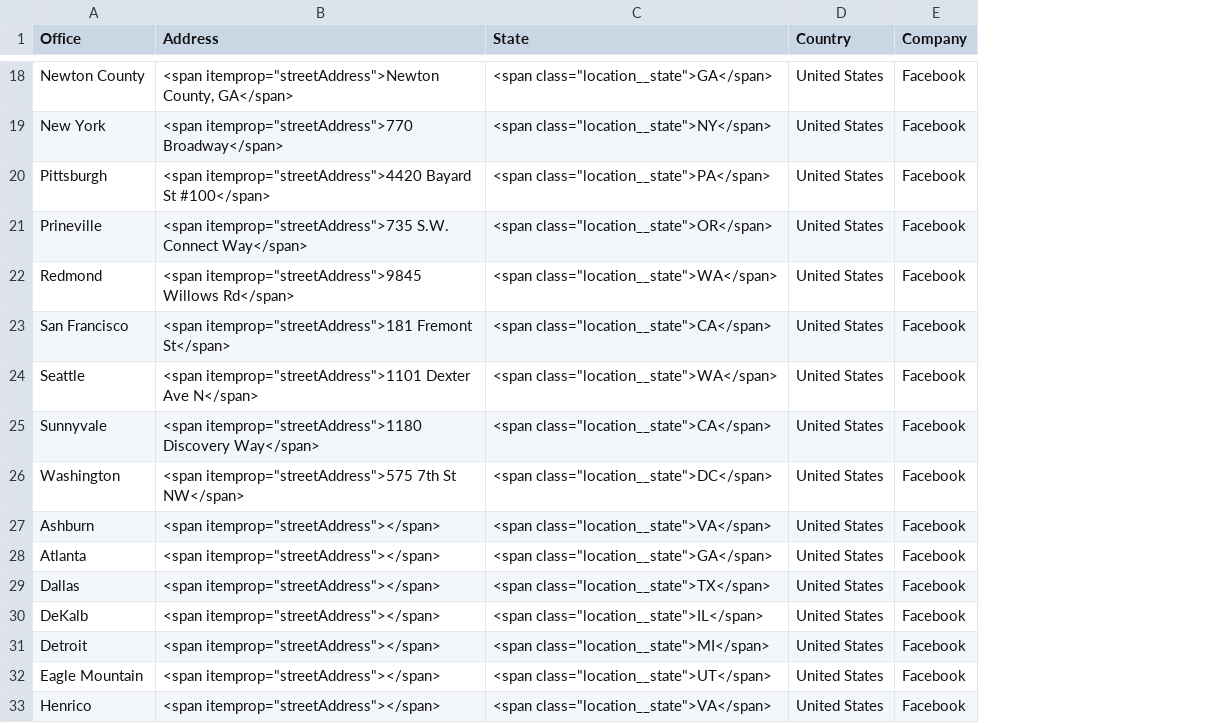
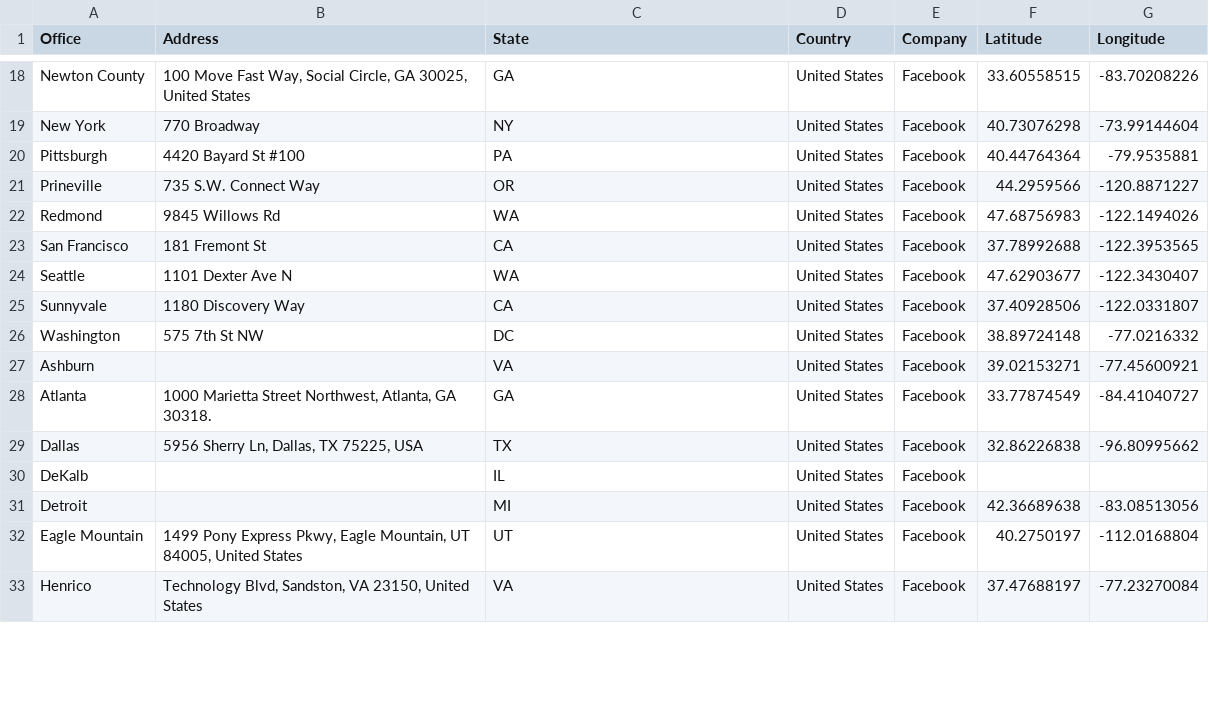
Before and after one commit to markrotil/BaringFang, a CSV file: office_locations/facebook.csv, drawn as a sheet; only a part is shown, gaps mark what is left out; the diff covers the shown part only; the diff names each change by its address in the sheet, - before the commit and + after, or states it on an @@ line.

```diff
--- a/office_locations/facebook.csv
+++ b/office_locations/facebook.csv
+column F (Latitude), rows 18-33: 33.60558515 | 40.73076298 | 40.44764364 | 44.2959566 | 47.68756983 | 37.78992688 | 47.62903677 | 37.40928506 | 38.89724148 | 39.02153271 | 33.77874549 | 32.86226838 |  | 42.36689638 | 40.2750197 | 37.47688197
+column G (Longitude), rows 18-33: -83.70208226 | -73.99144604 | -79.9535881 | -120.8871227 | -122.1494026 | -122.3953565 | -122.3430407 | -122.0331807 | -77.0216332 | -77.45600921 | -84.41040727 | -96.80995662 |  | -83.08513056 | -112.0168804 | -77.23270084
-B18 (Address): <span itemprop="streetAddress">Newton County, GA</span>
+B18 (Address): 100 Move Fast Way, Social Circle, GA 30025, United States
-C18 (State): <span class="location__state">GA</span>
+C18 (State): GA
-B19 (Address): <span itemprop="streetAddress">770 Broadway</span>
+B19 (Address): 770 Broadway
-C19 (State): <span class="location__state">NY</span>
+C19 (State): NY
-B20 (Address): <span itemprop="streetAddress">4420 Bayard St #100</span>
+B20 (Address): 4420 Bayard St #100
-C20 (State): <span class="location__state">PA</span>
+C20 (State): PA
-B21 (Address): <span itemprop="streetAddress">735 S.W. Connect Way</span>
+B21 (Address): 735 S.W. Connect Way
-C21 (State): <span class="location__state">OR</span>
+C21 (State): OR
-B22 (Address): <span itemprop="streetAddress">9845 Willows Rd</span>
+B22 (Address): 9845 Willows Rd
-C22 (State): <span class="location__state">WA</span>
+C22 (State): WA
-B23 (Address): <span itemprop="streetAddress">181 Fremont St</span>
+B23 (Address): 181 Fremont St
-C23 (State): <span class="location__state">CA</span>
+C23 (State): CA
-B24 (Address): <span itemprop="streetAddress">1101 Dexter Ave N</span>
+B24 (Address): 1101 Dexter Ave N
-C24 (State): <span class="location__state">WA</span>
+C24 (State): WA
-B25 (Address): <span itemprop="streetAddress">1180 Discovery Way</span>
+B25 (Address): 1180 Discovery Way
-C25 (State): <span class="location__state">CA</span>
+C25 (State): CA
-B26 (Address): <span itemprop="streetAddress">575 7th St NW</span>
+B26 (Address): 575 7th St NW
-C26 (State): <span class="location__state">DC</span>
+C26 (State): DC
-B27 (Address): <span itemprop="streetAddress"></span>
+B27 (Address): (empty)
-C27 (State): <span class="location__state">VA</span>
+C27 (State): VA
-B28 (Address): <span itemprop="streetAddress"></span>
+B28 (Address): 1000 Marietta Street Northwest, Atlanta, GA 30318.
-C28 (State): <span class="location__state">GA</span>
+C28 (State): GA
-B29 (Address): <span itemprop="streetAddress"></span>
+B29 (Address): 5956 Sherry Ln, Dallas, TX 75225, USA
-C29 (State): <span class="location__state">TX</span>
+C29 (State): TX
-B30:B31 (Address): <span itemprop="streetAddress"></span>
+B30:B31 (Address): (empty)
-C30 (State): <span class="location__state">IL</span>
+C30 (State): IL
-C31 (State): <span class="location__state">MI</span>
+C31 (State): MI
-B32 (Address): <span itemprop="streetAddress"></span>
+B32 (Address): 1499 Pony Express Pkwy, Eagle Mountain, UT 84005, United States
-C32 (State): <span class="location__state">UT</span>
+C32 (State): UT
-B33 (Address): <span itemprop="streetAddress"></span>
+B33 (Address): Technology Blvd, Sandston, VA 23150, United States
-C33 (State): <span class="location__state">VA</span>
+C33 (State): VA
```
Also changed, not shown: 93 edited cells elsewhere in this file.
